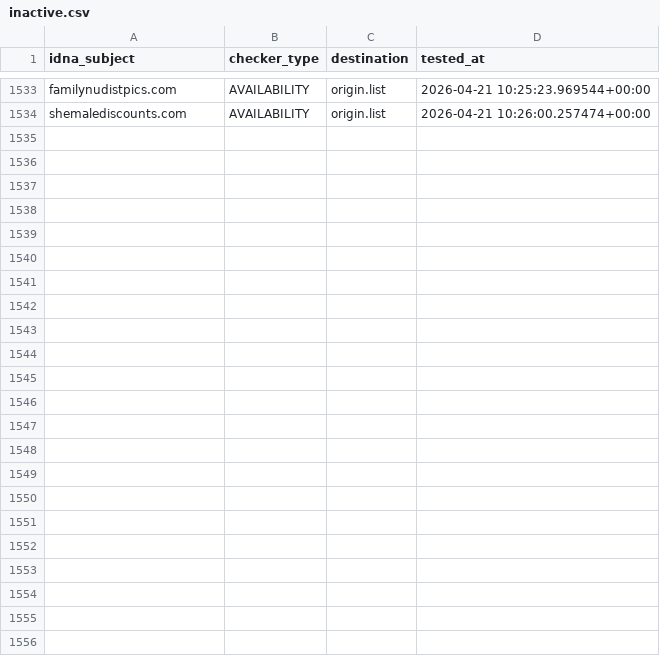
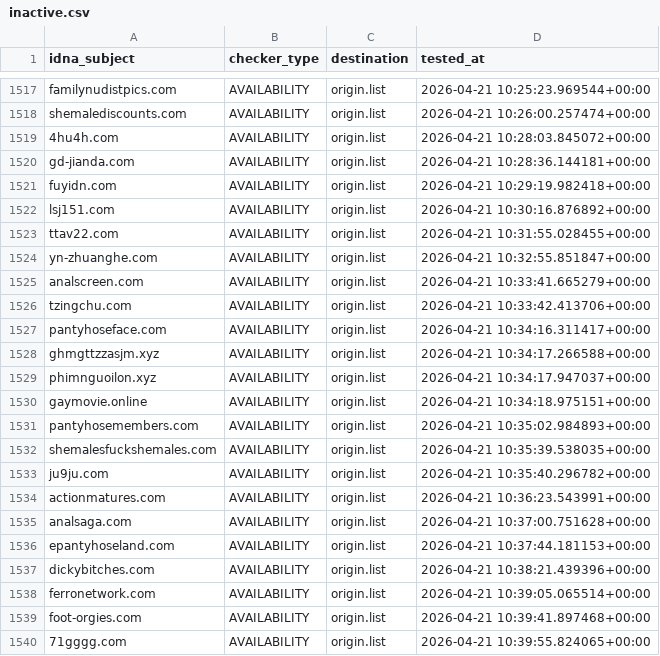
Before and after one commit to bigdargon/hostsVN-adult-dead-hosts, a CSV file: .pyfunceble/inactive.csv, drawn as a sheet; only a part is shown, gaps mark what is left out; the diff covers the shown part only; the diff names each change by its address in the sheet, - before the commit and + after, or states it on an @@ line.

```diff
--- a/.pyfunceble/inactive.csv
+++ b/.pyfunceble/inactive.csv
+row 1519: 4hu4h.com | AVAILABILITY | origin.list | 2026-04-21 10:28:03.845072+00:00
+row 1520: gd-jianda.com | AVAILABILITY | origin.list | 2026-04-21 10:28:36.144181+00:00
+row 1521: fuyidn.com | AVAILABILITY | origin.list | 2026-04-21 10:29:19.982418+00:00
+row 1522: lsj151.com | AVAILABILITY | origin.list | 2026-04-21 10:30:16.876892+00:00
+row 1523: ttav22.com | AVAILABILITY | origin.list | 2026-04-21 10:31:55.028455+00:00
+row 1524: yn-zhuanghe.com | AVAILABILITY | origin.list | 2026-04-21 10:32:55.851847+00:00
+row 1525: analscreen.com | AVAILABILITY | origin.list | 2026-04-21 10:33:41.665279+00:00
+row 1526: tzingchu.com | AVAILABILITY | origin.list | 2026-04-21 10:33:42.413706+00:00
+row 1527: pantyhoseface.com | AVAILABILITY | origin.list | 2026-04-21 10:34:16.311417+00:00
+row 1528: ghmgttzzasjm.xyz | AVAILABILITY | origin.list | 2026-04-21 10:34:17.266588+00:00
+row 1529: phimnguoilon.xyz | AVAILABILITY | origin.list | 2026-04-21 10:34:17.947037+00:00
+row 1530: gaymovie.online | AVAILABILITY | origin.list | 2026-04-21 10:34:18.975151+00:00
+row 1531: pantyhosemembers.com | AVAILABILITY | origin.list | 2026-04-21 10:35:02.984893+00:00
+row 1532: shemalesfuckshemales.com | AVAILABILITY | origin.list | 2026-04-21 10:35:39.538035+00:00
+row 1533: ju9ju.com | AVAILABILITY | origin.list | 2026-04-21 10:35:40.296782+00:00
+row 1534: actionmatures.com | AVAILABILITY | origin.list | 2026-04-21 10:36:23.543991+00:00
+row 1535: analsaga.com | AVAILABILITY | origin.list | 2026-04-21 10:37:00.751628+00:00
+row 1536: epantyhoseland.com | AVAILABILITY | origin.list | 2026-04-21 10:37:44.181153+00:00
+row 1537: dickybitches.com | AVAILABILITY | origin.list | 2026-04-21 10:38:21.439396+00:00
+row 1538: ferronetwork.com | AVAILABILITY | origin.list | 2026-04-21 10:39:05.065514+00:00
+row 1539: foot-orgies.com | AVAILABILITY | origin.list | 2026-04-21 10:39:41.897468+00:00
+row 1540: 71gggg.com | AVAILABILITY | origin.list | 2026-04-21 10:39:55.824065+00:00
```
Also changed, not shown: 16 removed rows elsewhere in this file, 19 other files.
